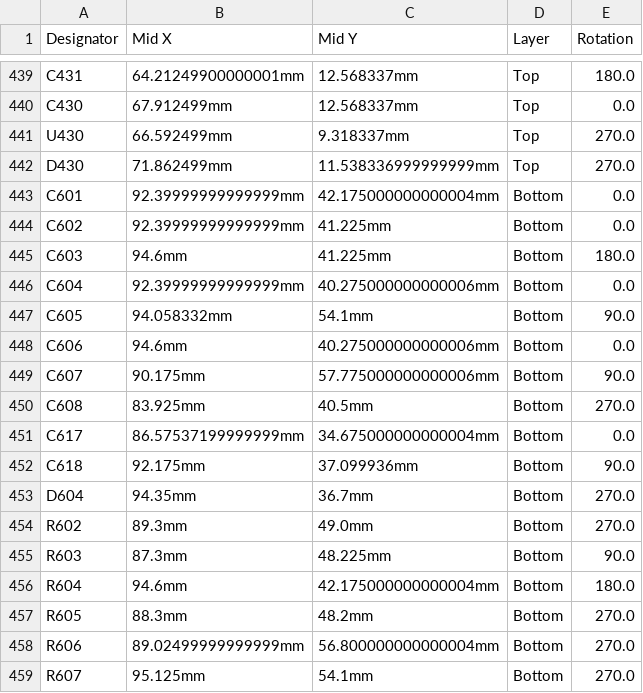
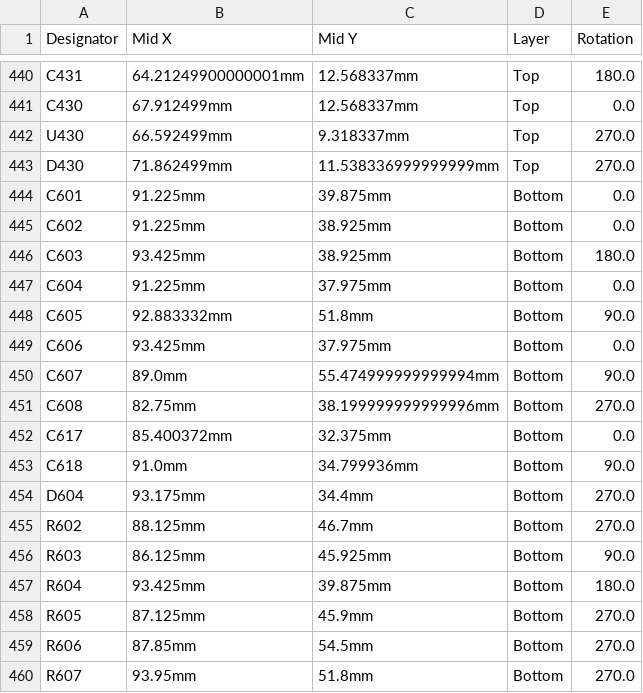
Before and after one commit to 09qwerty-org/Hellen-AE101-Corolla, a CSV file: boards/AE101Corolla-a/board/AE101Corolla-a-CPL.csv, drawn as a sheet; only a part is shown, gaps mark what is left out; the diff covers the shown part only.

```diff
--- a/boards/AE101Corolla-a/board/AE101Corolla-a-CPL.csv
+++ b/boards/AE101Corolla-a/board/AE101Corolla-a-CPL.csv
@@ -442,18 +443,18 @@ U430,66.592499mm,9.318337mm,Top,270.0
 D430,71.862499mm,11.538336999999999mm,Top,270.0
-C601,92.39999999999999mm,42.175000000000004mm,Bottom,0.0
-C602,92.39999999999999mm,41.225mm,Bottom,0.0
-C603,94.6mm,41.225mm,Bottom,180.0
-C604,92.39999999999999mm,40.275000000000006mm,Bottom,0.0
-C605,94.058332mm,54.1mm,Bottom,90.0
-C606,94.6mm,40.275000000000006mm,Bottom,0.0
-C607,90.175mm,57.775000000000006mm,Bottom,90.0
-C608,83.925mm,40.5mm,Bottom,270.0
-C617,86.57537199999999mm,34.675000000000004mm,Bottom,0.0
-C618,92.175mm,37.099936mm,Bottom,90.0
-D604,94.35mm,36.7mm,Bottom,270.0
-R602,89.3mm,49.0mm,Bottom,270.0
-R603,87.3mm,48.225mm,Bottom,90.0
-R604,94.6mm,42.175000000000004mm,Bottom,180.0
-R605,88.3mm,48.2mm,Bottom,270.0
-R606,89.02499999999999mm,56.800000000000004mm,Bottom,270.0
-R607,95.125mm,54.1mm,Bottom,270.0
+C601,91.225mm,39.875mm,Bottom,0.0
+C602,91.225mm,38.925mm,Bottom,0.0
+C603,93.425mm,38.925mm,Bottom,180.0
+C604,91.225mm,37.975mm,Bottom,0.0
+C605,92.883332mm,51.8mm,Bottom,90.0
+C606,93.425mm,37.975mm,Bottom,0.0
+C607,89.0mm,55.474999999999994mm,Bottom,90.0
+C608,82.75mm,38.199999999999996mm,Bottom,270.0
+C617,85.400372mm,32.375mm,Bottom,0.0
+C618,91.0mm,34.799936mm,Bottom,90.0
+D604,93.175mm,34.4mm,Bottom,270.0
+R602,88.125mm,46.7mm,Bottom,270.0
+R603,86.125mm,45.925mm,Bottom,90.0
+R604,93.425mm,39.875mm,Bottom,180.0
+R605,87.125mm,45.9mm,Bottom,270.0
+R606,87.85mm,54.5mm,Bottom,270.0
+R607,93.95mm,51.8mm,Bottom,270.0
```
Also changed, not shown: 1 added row and 92 edited cells elsewhere in this file, boards/AE101Corolla-a/board/misc/AE101Corolla-a-BOM.csv, boards/AE101Corolla-a/frame/Corolla-BOM.csv, 37 other files.
